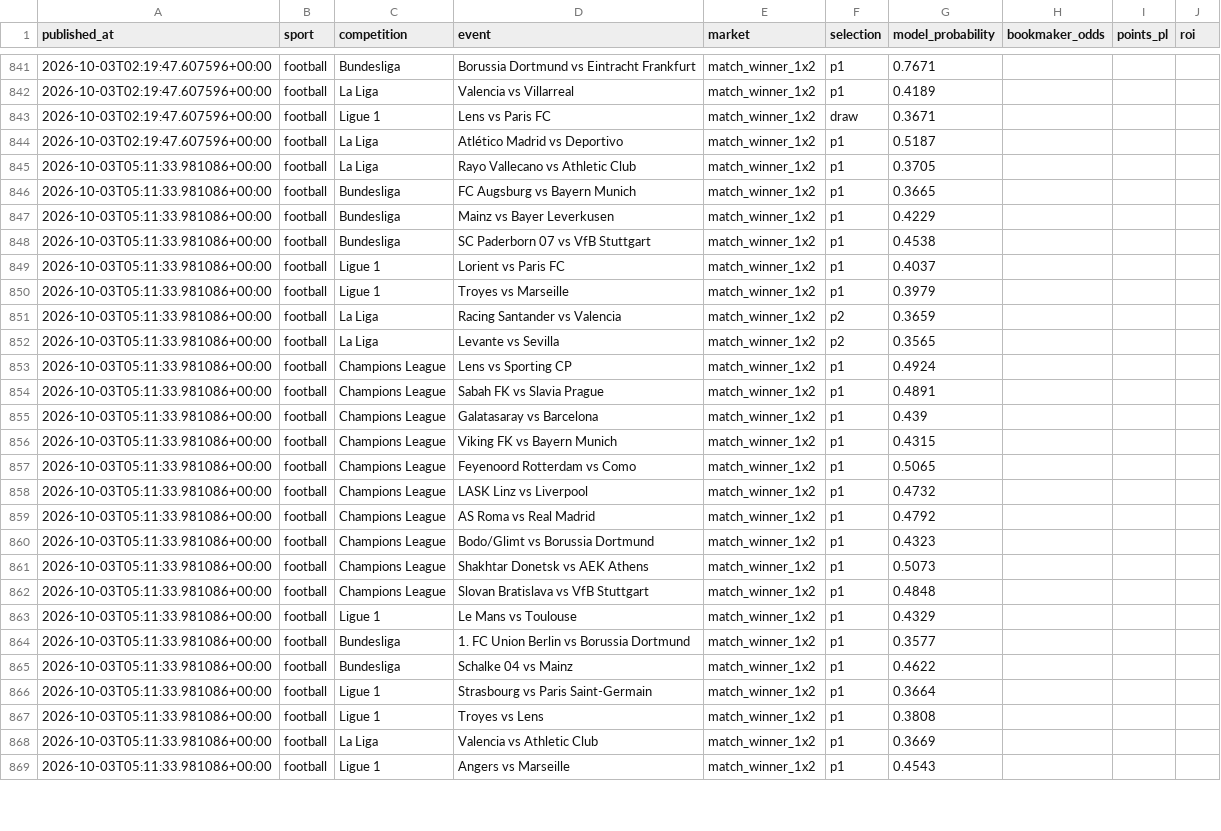
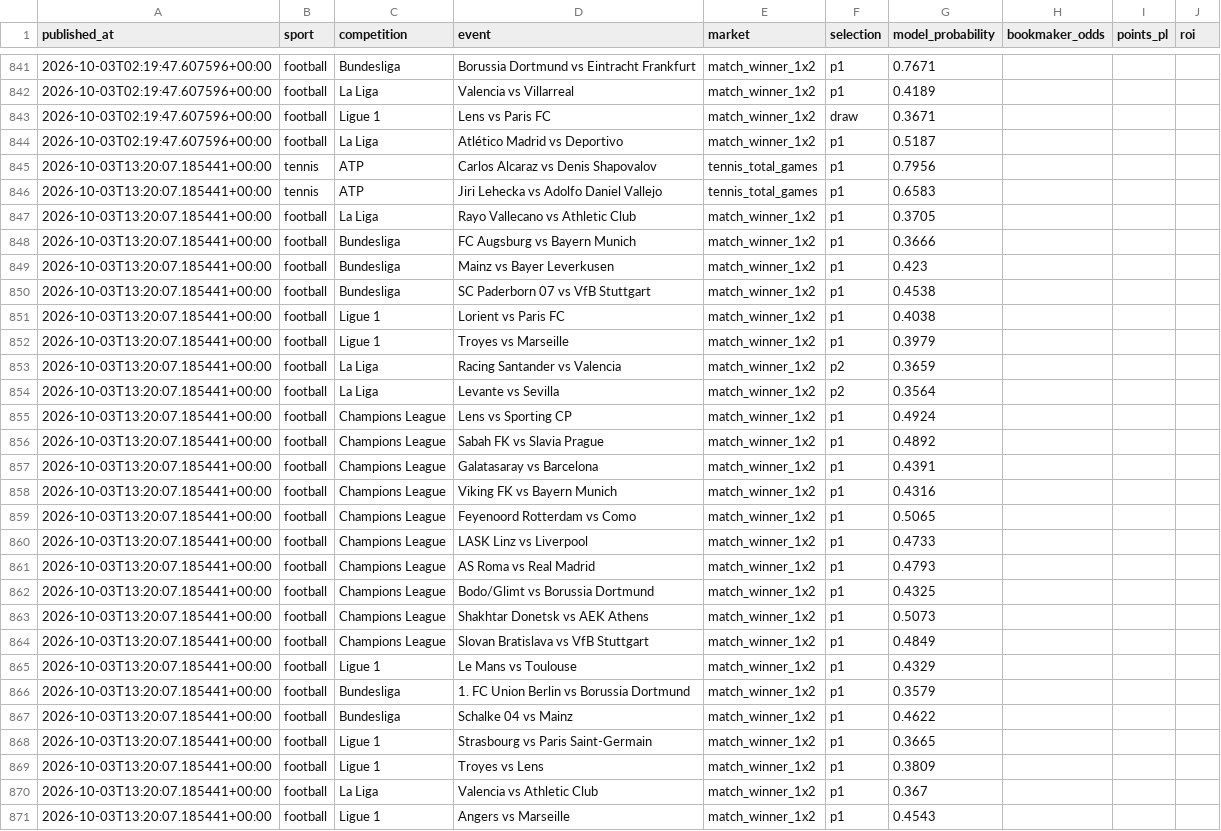
Before and after one commit to topboyasian-stack/match-signal, a CSV file: data/tippingsports_export.csv, drawn as a sheet; only a part is shown, gaps mark what is left out; addresses are those after the commit; the diff covers the shown part only; the diff names each change by its address in the sheet, - before the commit and + after, or states it on an @@ line.

```diff
--- a/data/tippingsports_export.csv
+++ b/data/tippingsports_export.csv
+row 845: 2026-10-03T13:20:07.185441+00:00 | tennis | ATP | Carlos Alcaraz vs Denis Shapovalov | tennis_total_games | p1 | 0.7956
+row 846: 2026-10-03T13:20:07.185441+00:00 | tennis | ATP | Jiri Lehecka vs Adolfo Daniel Vallejo | tennis_total_games | p1 | 0.6583
-A847:A871 (published_at): 2026-10-03T05:11:33.981086+00:00
+A847:A871 (published_at): 2026-10-03T13:20:07.185441+00:00
-G848 (model_probability): 0.3665
+G848 (model_probability): 0.3666
-G849 (model_probability): 0.4229
+G849 (model_probability): 0.423
-G851 (model_probability): 0.4037
+G851 (model_probability): 0.4038
-G854 (model_probability): 0.3565
+G854 (model_probability): 0.3564
-G856 (model_probability): 0.4891
+G856 (model_probability): 0.4892
-G857 (model_probability): 0.439
+G857 (model_probability): 0.4391
-G858 (model_probability): 0.4315
+G858 (model_probability): 0.4316
-G860 (model_probability): 0.4732
+G860 (model_probability): 0.4733
-G861 (model_probability): 0.4792
+G861 (model_probability): 0.4793
-G862 (model_probability): 0.4323
+G862 (model_probability): 0.4325
-G864 (model_probability): 0.4848
+G864 (model_probability): 0.4849
-G866 (model_probability): 0.3577
+G866 (model_probability): 0.3579
-G868 (model_probability): 0.3664
+G868 (model_probability): 0.3665
-G869 (model_probability): 0.3808
+G869 (model_probability): 0.3809
-G870 (model_probability): 0.3669
+G870 (model_probability): 0.367
```
Also changed, not shown: 7 edited cells elsewhere in this file, 3 other files.
